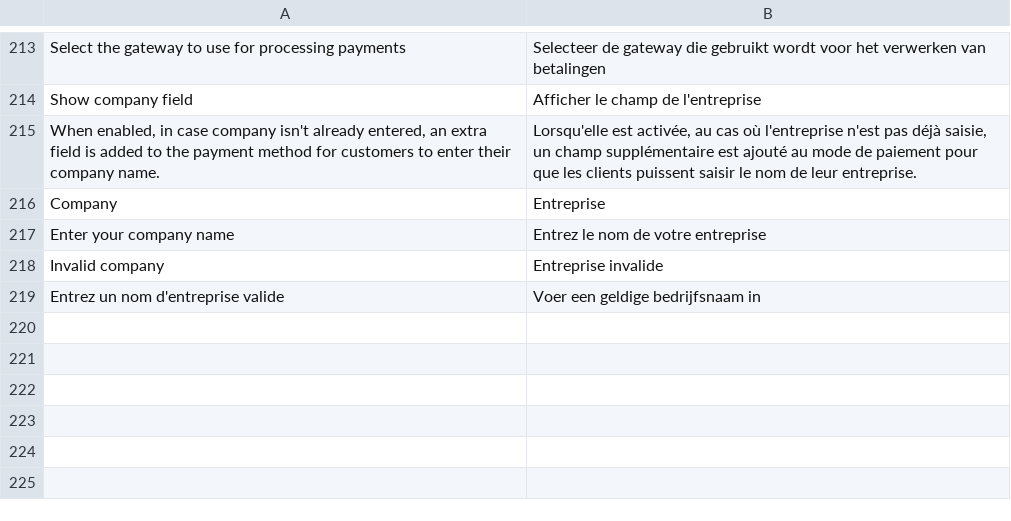
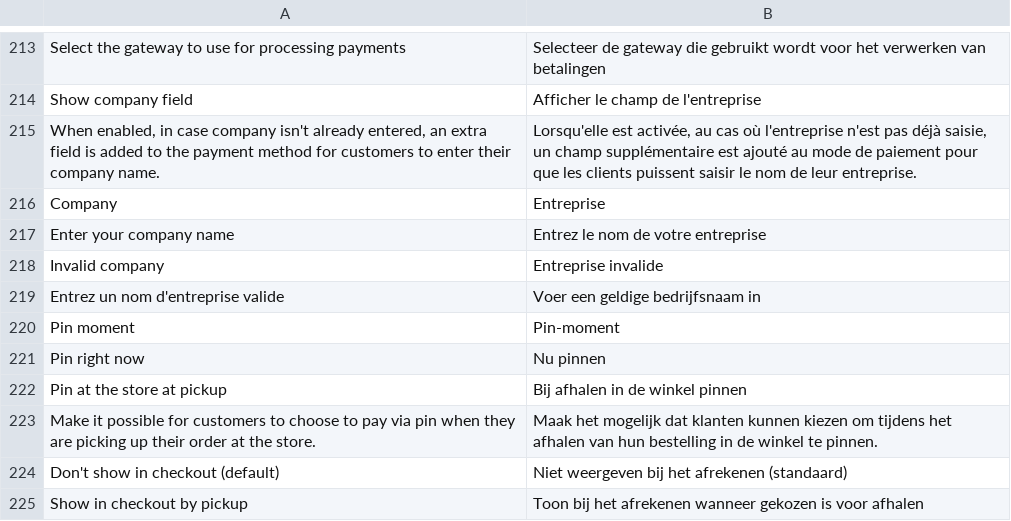
Before and after one commit to paynl/magento2-plugin, a CSV file: i18n/nl_BE.csv, drawn as a sheet; only a part is shown, gaps mark what is left out; the diff names each change by its address in the sheet, - before the commit and + after, or states it on an @@ line.

```diff
--- a/i18n/nl_BE.csv
+++ b/i18n/nl_BE.csv
+row 220: Pin moment | Pin-moment
+row 221: Pin right now | Nu pinnen
+row 222: Pin at the store at pickup | Bij afhalen in de winkel pinnen
+row 223: Make it possible for customers to choose to pay via pin when they are picking up their order at the store. | Maak het mogelijk dat klanten kunnen kiezen om tijdens het afhalen van hun bestelling in de winkel te pinnen.
+row 224: Don't show in checkout (default) | Niet weergeven bij het afrekenen (standaard)
+row 225: Show in checkout by pickup | Toon bij het afrekenen wanneer gekozen is voor afhalen
```
Also changed, not shown: i18n/fr_BE.csv, i18n/fr_CA.csv, 13 other files.
